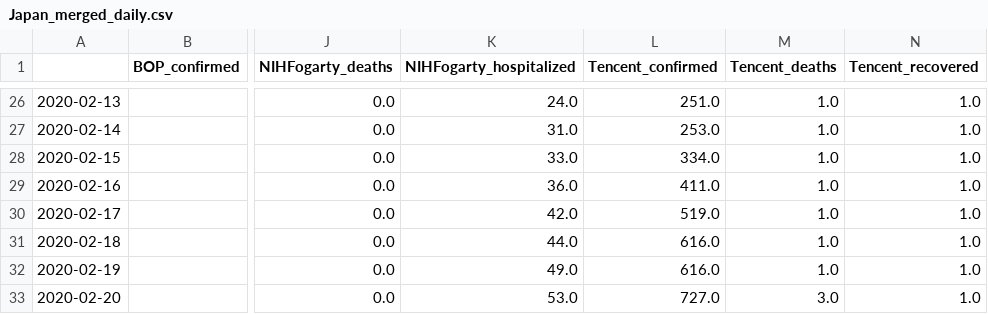
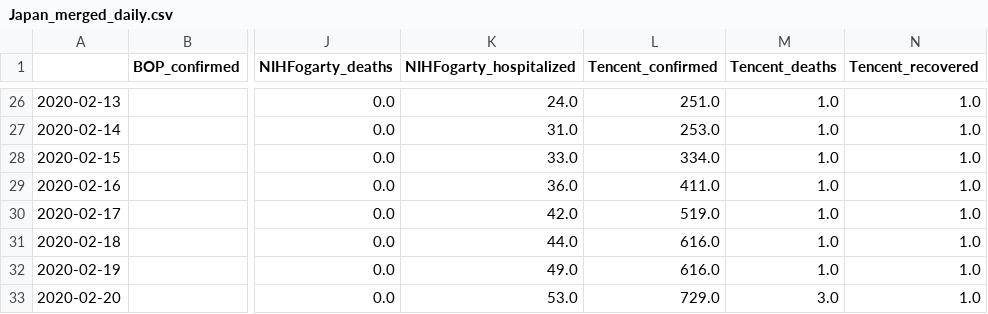
Before and after one commit to SchlittDataSci/SchlittDataSci.github.io, a CSV file: data/tables/Japan_merged_daily.csv, drawn as a sheet; only a part is shown, gaps mark what is left out; the diff names each change by its address in the sheet, - before the commit and + after, or states it on an @@ line.

```diff
--- a/data/tables/Japan_merged_daily.csv
+++ b/data/tables/Japan_merged_daily.csv
-L33 (Tencent_confirmed): 727.0
+L33 (Tencent_confirmed): 729.0
```
Also changed, not shown: data/tables/Japan_sitrep.csv, 19 other files.
